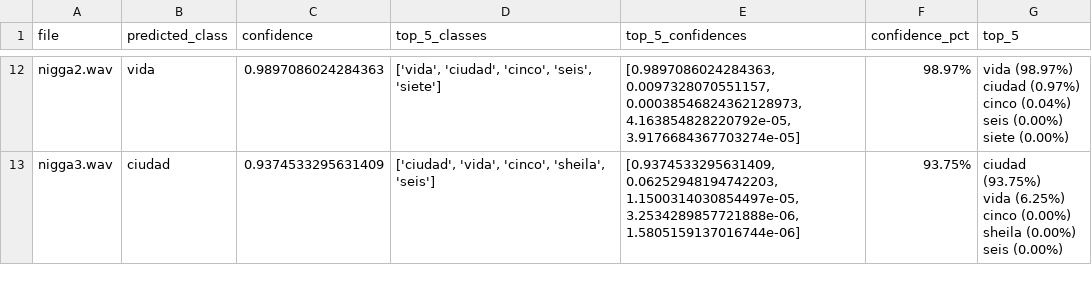
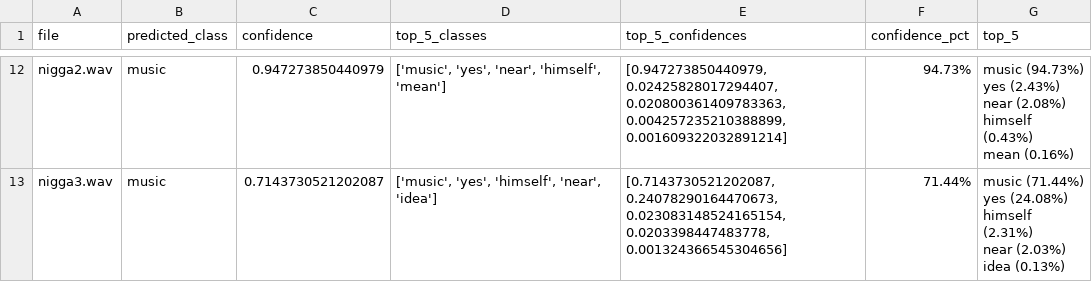
Before and after one commit to Rohit909-creator/Heard-It, a CSV file: src/evaluation_results/evaluation_results.csv, drawn as a sheet; only a part is shown, gaps mark what is left out; ↵ is a line break in a cell; the diff covers the shown part only; the diff names each change by its address in the sheet, - before the commit and + after, or states it on an @@ line.

```diff
--- a/src/evaluation_results/evaluation_results.csv
+++ b/src/evaluation_results/evaluation_results.csv
-B12 (predicted_class): vida
+B12 (predicted_class): music
-C12 (confidence): 0.9897086024284363
+C12 (confidence): 0.947273850440979
-D12 (top_5_classes): ['vida', 'ciudad', 'cinco', 'seis', 'siete']
+D12 (top_5_classes): ['music', 'yes', 'near', 'himself', 'mean']
-E12 (top_5_confidences): [0.9897086024284363, 0.0097328070551157, 0.00038546824362128973, 4.163854828220792e-05, 3.9176684367703274e-05]
+E12 (top_5_confidences): [0.947273850440979, 0.02425828017294407, 0.020800361409783363, 0.004257235210388899, 0.001609322032891214]
-F12 (confidence_pct): 98.97%
+F12 (confidence_pct): 94.73%
-G12 (top_5): vida (98.97%) ↵ ciudad (0.97%) ↵ cinco (0.04%) ↵ seis (0.00%) ↵ siete (0.00%)
+G12 (top_5): music (94.73%) ↵ yes (2.43%) ↵ near (2.08%) ↵ himself (0.43%) ↵ mean (0.16%)
-B13 (predicted_class): ciudad
+B13 (predicted_class): music
-C13 (confidence): 0.9374533295631409
+C13 (confidence): 0.7143730521202087
-D13 (top_5_classes): ['ciudad', 'vida', 'cinco', 'sheila', 'seis']
+D13 (top_5_classes): ['music', 'yes', 'himself', 'near', 'idea']
-E13 (top_5_confidences): [0.9374533295631409, 0.06252948194742203, 1.1500314030854497e-05, 3.2534289857721888e-06, 1.5805159137016744e-06]
+E13 (top_5_confidences): [0.7143730521202087, 0.24078290164470673, 0.023083148524165154, 0.0203398447483778, 0.001324366545304656]
-F13 (confidence_pct): 93.75%
+F13 (confidence_pct): 71.44%
-G13 (top_5): ciudad (93.75%) ↵ vida (6.25%) ↵ cinco (0.00%) ↵ sheila (0.00%) ↵ seis (0.00%)
+G13 (top_5): music (71.44%) ↵ yes (24.08%) ↵ himself (2.31%) ↵ near (2.03%) ↵ idea (0.13%)
```
Also changed, not shown: 59 edited cells elsewhere in this file, src/evaluation_results/pairs_comparison.csv, 8 other files.
